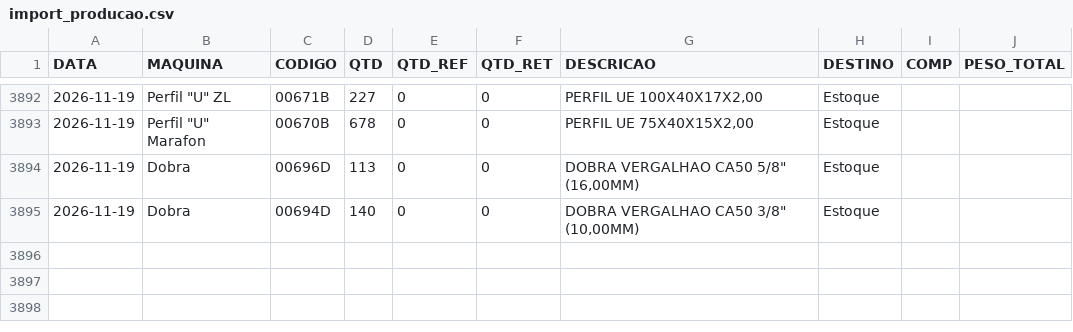
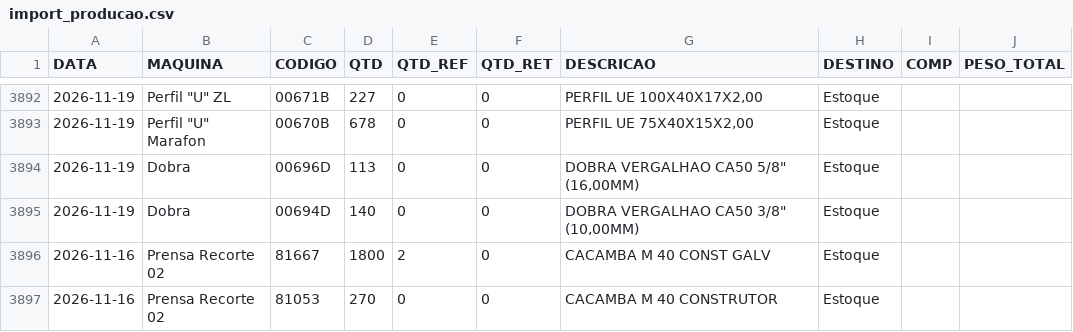
Before and after one commit to serginhonem-pixel/oeemetalosa, a CSV file: data-import/import_producao.csv, drawn as a sheet; only a part is shown, gaps mark what is left out; the diff names each change by its address in the sheet, - before the commit and + after, or states it on an @@ line.

```diff
--- a/data-import/import_producao.csv
+++ b/data-import/import_producao.csv
+row 3896: 2026-11-16 | Prensa Recorte 02 | 81667 | 1800 | 2 | 0 | CACAMBA M 40 CONST GALV | Estoque
+row 3897: 2026-11-16 | Prensa Recorte 02 | 81053 | 270 | 0 | 0 | CACAMBA M 40 CONSTRUTOR | Estoque
```
Also changed, not shown: 2 other files.
